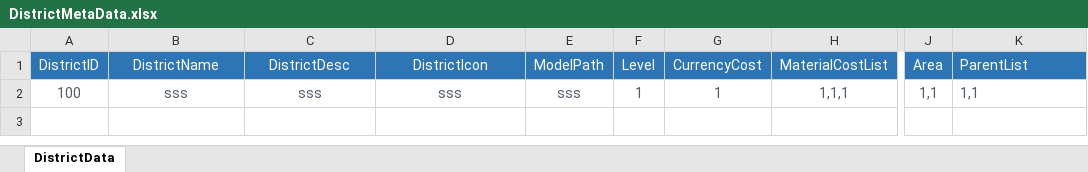
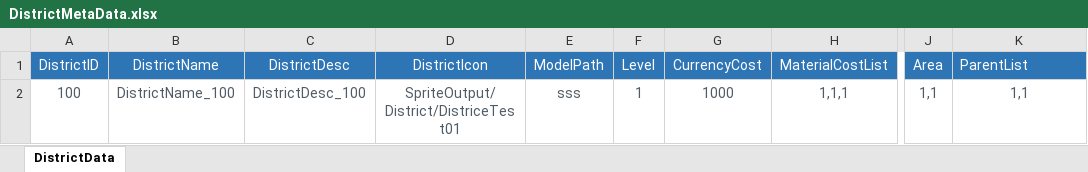
Before and after one commit to EpicProj/RPG, an Excel workbook: GameMaster/RPGTale/Data/Data_Excel/DistrictMetaData.xlsx, sheet DistrictData, drawn as a sheet; only a part is shown, gaps mark what is left out; values as stored, in another font and other column widths than the file's, no borders; the diff names each change by its address in the sheet, - before the commit and + after, or states it on an @@ line.

```diff
--- a/GameMaster/RPGTale/Data/Data_Excel/DistrictMetaData.xlsx (sheet DistrictData)
+++ b/GameMaster/RPGTale/Data/Data_Excel/DistrictMetaData.xlsx (sheet DistrictData)
-B2 (DistrictName): sss
+B2 (DistrictName): DistrictName_100
-C2 (DistrictDesc): sss
+C2 (DistrictDesc): DistrictDesc_100
-D2 (DistrictIcon): sss
+D2 (DistrictIcon): SpriteOutput/District/DistriceTest01
-G2 (CurrencyCost): 1
+G2 (CurrencyCost): 1000
-K2 alignment: left
+K2 alignment: center
```
Also changed, not shown: GameMaster/RPGTale/Data/Data_Excel/FunctionBlockMetaData.xlsx, 49 other files.
